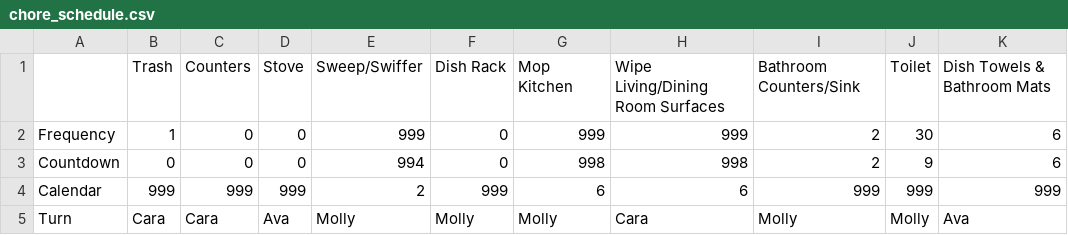
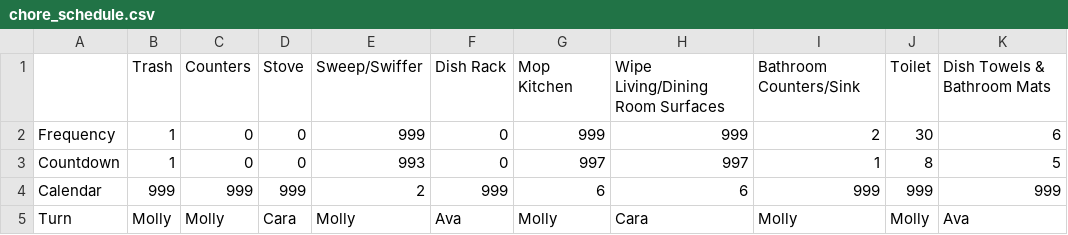
Before and after one commit to adoricko/arthurAIassistant, a CSV file: chore_schedule.csv, drawn as a sheet.

Commit message:
Sent email

```diff
--- a/chore_schedule.csv
+++ b/chore_schedule.csv
@@ -2,4 +2,4 @@
 Frequency,1,0,0,999,0,999,999,2,30,6
-Countdown,0,0,0,994,0,998,998,2,9,6
+Countdown,1,0,0,993,0,997,997,1,8,5
 Calendar,999,999,999,2,999,6,6,999,999,999
-Turn,Cara,Cara,Ava,Molly,Molly,Molly,Cara,Molly,Molly,Ava
+Turn,Molly,Molly,Cara,Molly,Ava,Molly,Cara,Molly,Molly,Ava
```
